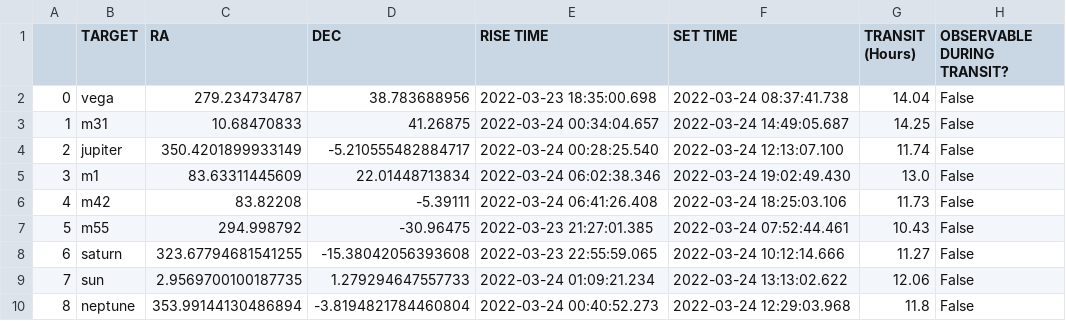
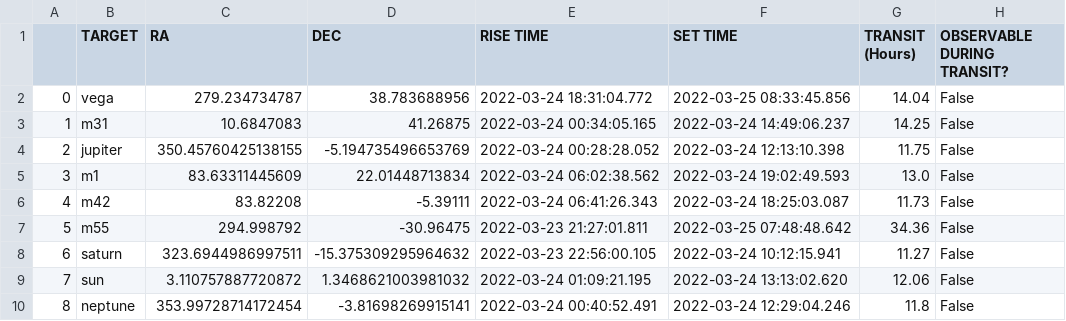
Before and after one commit to COSMOS-MITWPU/Observatory-Pipeline, a CSV file: outputs/targets_info.csv, drawn as a sheet; only a part is shown; the diff covers the shown part only.

```diff
--- a/outputs/targets_info.csv
+++ b/outputs/targets_info.csv
@@ -1,10 +1,10 @@
 ,TARGET,RA,DEC,RISE TIME,SET TIME,TRANSIT (Hours),OBSERVABLE DURING TRANSIT?
-0,vega,279.234734787,38.783688956,2022-03-23 18:35:00.698,2022-03-24 08:37:41.738,14.04,False
-1,m31,10.68470833,41.26875,2022-03-24 00:34:04.657,2022-03-24 14:49:05.687,14.25,False
-2,jupiter,350.4201899933149,-5.210555482884717,2022-03-24 00:28:25.540,2022-03-24 12:13:07.100,11.74,False
-3,m1,83.63311445609,22.01448713834,2022-03-24 06:02:38.346,2022-03-24 19:02:49.430,13.0,False
-4,m42,83.82208,-5.39111,2022-03-24 06:41:26.408,2022-03-24 18:25:03.106,11.73,False
-5,m55,294.998792,-30.96475,2022-03-23 21:27:01.385,2022-03-24 07:52:44.461,10.43,False
-6,saturn,323.67794681541255,-15.38042056393608,2022-03-23 22:55:59.065,2022-03-24 10:12:14.666,11.27,False
-7,sun,2.9569700100187735,1.279294647557733,2022-03-24 01:09:21.234,2022-03-24 13:13:02.622,12.06,False
-8,neptune,353.99144130486894,-3.8194821784460804,2022-03-24 00:40:52.273,2022-03-24 12:29:03.968,11.8,False
+0,vega,279.234734787,38.783688956,2022-03-24 18:31:04.772,2022-03-25 08:33:45.856,14.04,False
+1,m31,10.6847083,41.26875,2022-03-24 00:34:05.165,2022-03-24 14:49:06.237,14.25,False
+2,jupiter,350.45760425138155,-5.194735496653769,2022-03-24 00:28:28.052,2022-03-24 12:13:10.398,11.75,False
+3,m1,83.63311445609,22.01448713834,2022-03-24 06:02:38.562,2022-03-24 19:02:49.593,13.0,False
+4,m42,83.82208,-5.39111,2022-03-24 06:41:26.343,2022-03-24 18:25:03.087,11.73,False
+5,m55,294.998792,-30.96475,2022-03-23 21:27:01.811,2022-03-25 07:48:48.642,34.36,False
+6,saturn,323.6944986997511,-15.375309295964632,2022-03-23 22:56:00.105,2022-03-24 10:12:15.941,11.27,False
+7,sun,3.110757887720872,1.3468621003981032,2022-03-24 01:09:21.195,2022-03-24 13:13:02.620,12.06,False
+8,neptune,353.99728714172454,-3.81698269915141,2022-03-24 00:40:52.491,2022-03-24 12:29:04.246,11.8,False
```
Also changed, not shown: 19 edited cells elsewhere in this file, outputs/Observer_info.csv, 2 other files.
